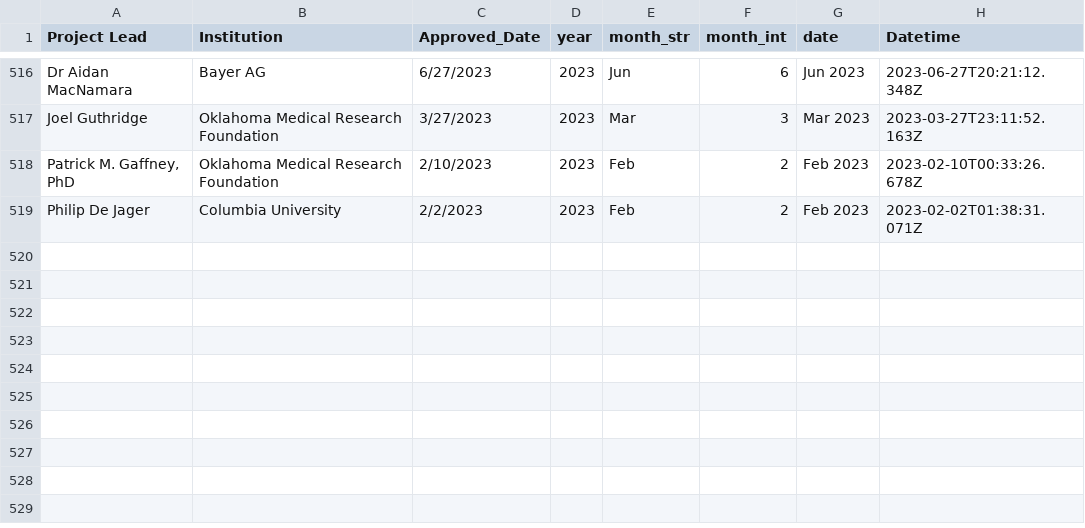
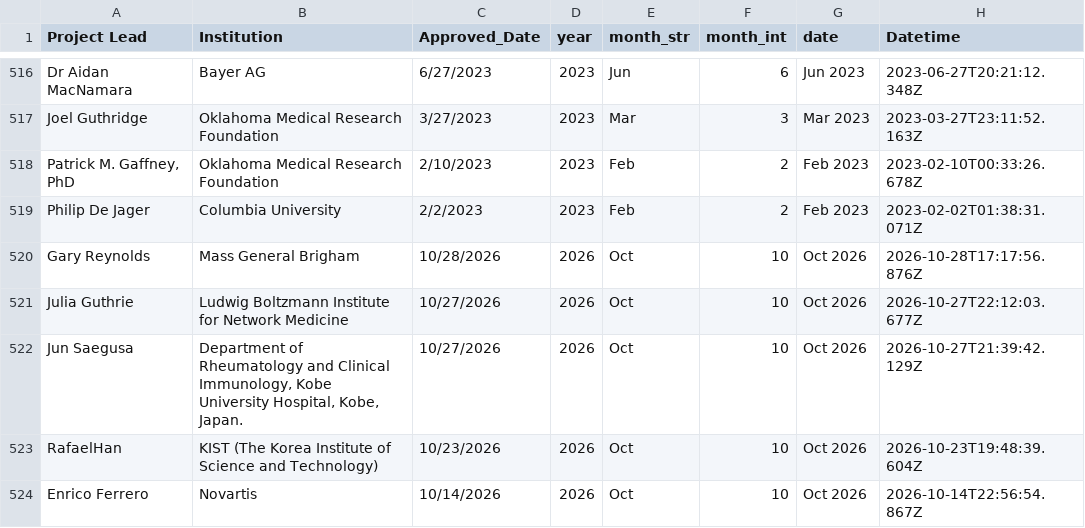
Before and after one commit to ARK-Portal/approved_access_requests, a CSV file: all_approved_requests.csv, drawn as a sheet; only a part is shown, gaps mark what is left out.

Commit message:
commit results of monthly-reporting-cron workflow

```diff
--- a/all_approved_requests.csv
+++ b/all_approved_requests.csv
@@ -519 +519,6 @@
 "Philip De Jager","Columbia University","2/2/2023",2023,"Feb",2,"Feb 2023","2023-02-02T01:38:31.071Z"
+"Gary Reynolds","Mass General Brigham","10/28/2026",2026,"Oct",10,"Oct 2026","2026-10-28T17:17:56.876Z"
+"Julia Guthrie","Ludwig Boltzmann Institute for Network Medicine","10/27/2026",2026,"Oct",10,"Oct 2026","2026-10-27T22:12:03.677Z"
+"Jun Saegusa","Department of Rheumatology and Clinical Immunology, Kobe University Hospital, Kobe, Japan.","10/27/2026",2026,"Oct",10,"Oct 2026","2026-10-27T21:39:42.129Z"
+"RafaelHan","KIST (The Korea Institute of Science and Technology)","10/23/2026",2026,"Oct",10,"Oct 2026","2026-10-23T19:48:39.604Z"
+"Enrico Ferrero","Novartis","10/14/2026",2026,"Oct",10,"Oct 2026","2026-10-14T22:56:54.867Z"
```
Also changed, not shown: 2 other files.
